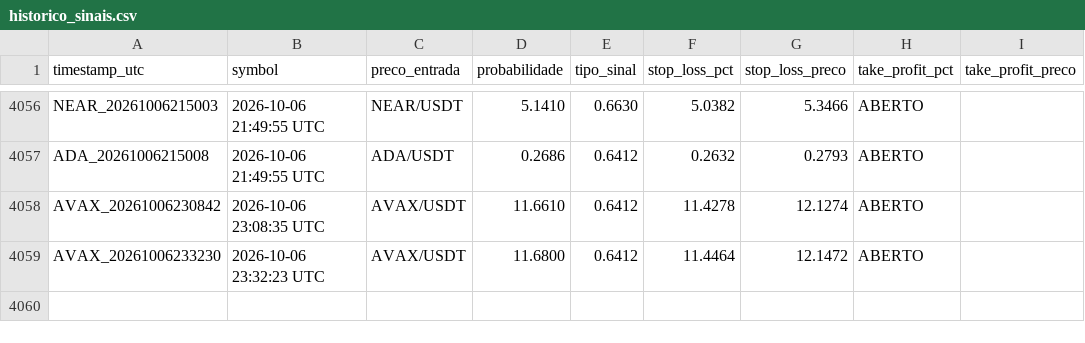
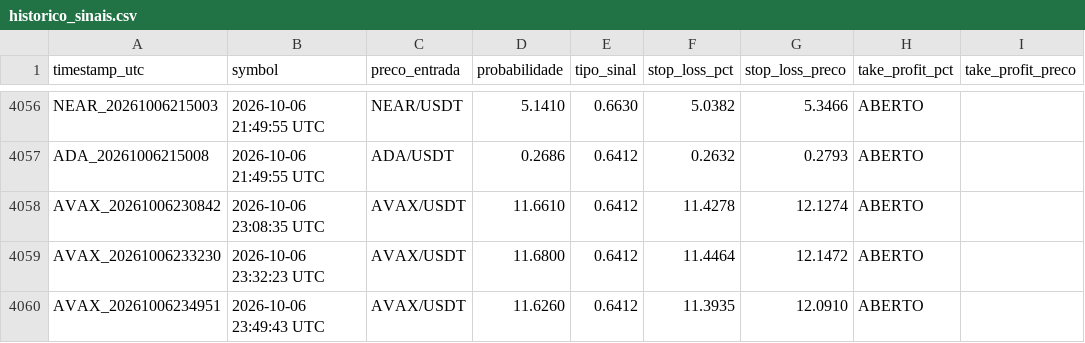
Before and after one commit to LucasRochaG/bot-cripto-ia, a CSV file: historico_sinais.csv, drawn as a sheet; only a part is shown, gaps mark what is left out; the diff names each change by its address in the sheet, - before the commit and + after, or states it on an @@ line.

```diff
--- a/historico_sinais.csv
+++ b/historico_sinais.csv
+row 4060: AVAX_20261006234951 | 2026-10-06 23:49:43 UTC | AVAX/USDT | 11.6260 | 0.6412 | 11.3935 | 12.0910 | ABERTO
```
